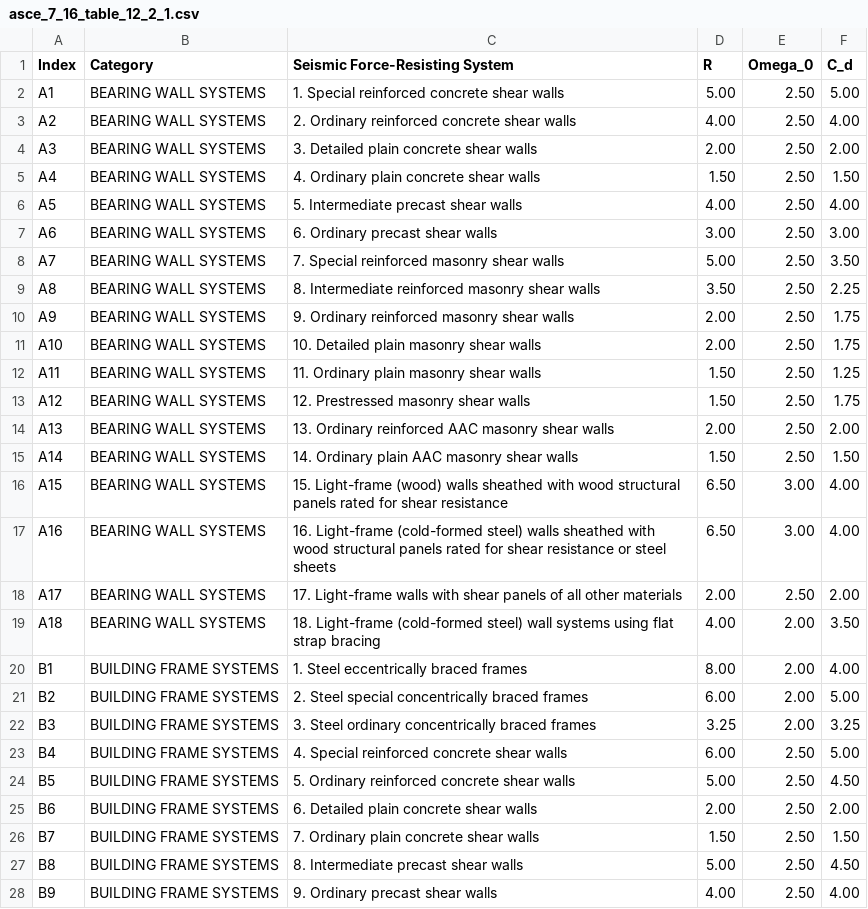
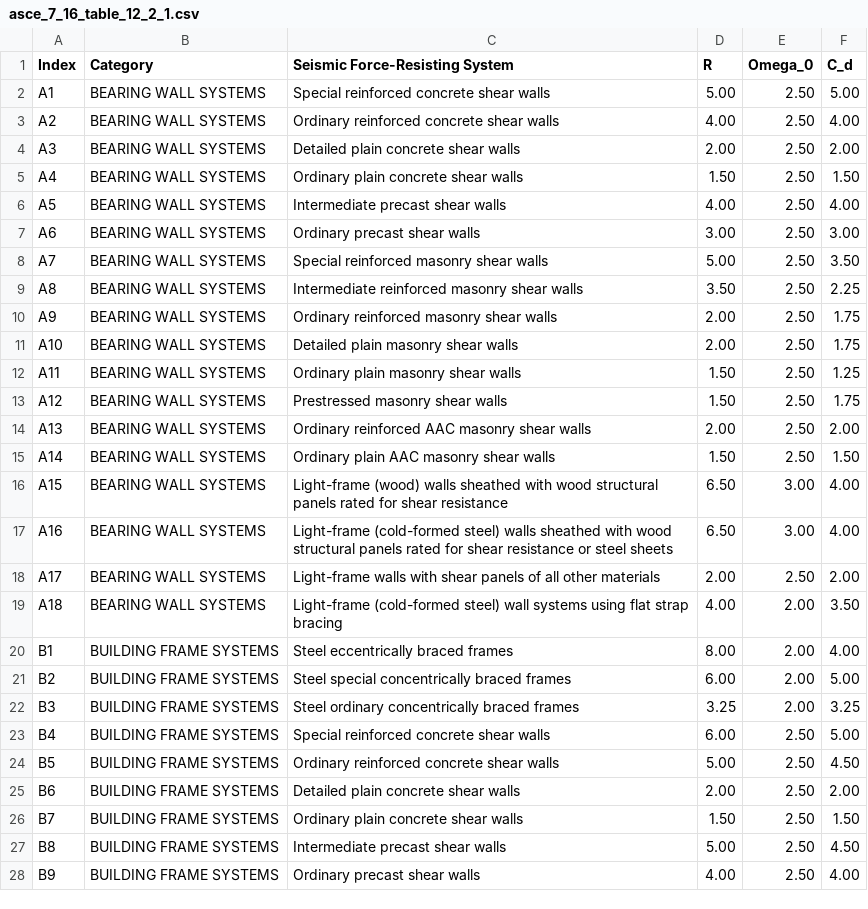
Before and after one commit to kpff-andy-sazima/Structural-Tools, a CSV file: src/structural_tools/data/asce_7_16_table_12_2_1.csv, drawn as a sheet; only a part is shown; the diff covers the shown part only.

Commit message:
remove numbers from system description

```diff
--- a/src/structural_tools/data/asce_7_16_table_12_2_1.csv
+++ b/src/structural_tools/data/asce_7_16_table_12_2_1.csv
@@ -1,28 +1,28 @@
 Index,Category,Seismic Force-Resisting System,R,Omega_0,C_d
-A1,BEARING WALL SYSTEMS,1. Special reinforced concrete shear walls,5.00,2.50,5.00
-A2,BEARING WALL SYSTEMS,2. Ordinary reinforced concrete shear walls,4.00,2.50,4.00
-A3,BEARING WALL SYSTEMS,3. Detailed plain concrete shear walls,2.00,2.50,2.00
-A4,BEARING WALL SYSTEMS,4. Ordinary plain concrete shear walls,1.50,2.50,1.50
-A5,BEARING WALL SYSTEMS,5. Intermediate precast shear walls,4.00,2.50,4.00
-A6,BEARING WALL SYSTEMS,6. Ordinary precast shear walls,3.00,2.50,3.00
-A7,BEARING WALL SYSTEMS,7. Special reinforced masonry shear walls,5.00,2.50,3.50
-A8,BEARING WALL SYSTEMS,8. Intermediate reinforced masonry shear walls,3.50,2.50,2.25
-A9,BEARING WALL SYSTEMS,9. Ordinary reinforced masonry shear walls,2.00,2.50,1.75
-A10,BEARING WALL SYSTEMS,10. Detailed plain masonry shear walls,2.00,2.50,1.75
-A11,BEARING WALL SYSTEMS,11. Ordinary plain masonry shear walls,1.50,2.50,1.25
-A12,BEARING WALL SYSTEMS,12. Prestressed masonry shear walls,1.50,2.50,1.75
-A13,BEARING WALL SYSTEMS,13. Ordinary reinforced AAC masonry shear walls,2.00,2.50,2.00
-A14,BEARING WALL SYSTEMS,14. Ordinary plain AAC masonry shear walls,1.50,2.50,1.50
-A15,BEARING WALL SYSTEMS,15. Light-frame (wood) walls sheathed with wood structural panels rated for shear resistance,6.50,3.00,4.00
-A16,BEARING WALL SYSTEMS,16. Light-frame (cold-formed steel) walls sheathed with wood structural panels rated for shear resistance or steel sheets,6.50,3.00,4.00
-A17,BEARING WALL SYSTEMS,17. Light-frame walls with shear panels of all other materials,2.00,2.50,2.00
-A18,BEARING WALL SYSTEMS,18. Light-frame (cold-formed steel) wall systems using flat strap bracing,4.00,2.00,3.50
-B1,BUILDING FRAME SYSTEMS,1. Steel eccentrically braced frames,8.00,2.00,4.00
-B2,BUILDING FRAME SYSTEMS,2. Steel special concentrically braced frames,6.00,2.00,5.00
-B3,BUILDING FRAME SYSTEMS,3. Steel ordinary concentrically braced frames,3.25,2.00,3.25
-B4,BUILDING FRAME SYSTEMS,4. Special reinforced concrete shear walls,6.00,2.50,5.00
-B5,BUILDING FRAME SYSTEMS,5. Ordinary reinforced concrete shear walls,5.00,2.50,4.50
-B6,BUILDING FRAME SYSTEMS,6. Detailed plain concrete shear walls,2.00,2.50,2.00
-B7,BUILDING FRAME SYSTEMS,7. Ordinary plain concrete shear walls,1.50,2.50,1.50
-B8,BUILDING FRAME SYSTEMS,8. Intermediate precast shear walls,5.00,2.50,4.50
-B9,BUILDING FRAME SYSTEMS,9. Ordinary precast shear walls,4.00,2.50,4.00
+A1,BEARING WALL SYSTEMS,Special reinforced concrete shear walls,5.00,2.50,5.00
+A2,BEARING WALL SYSTEMS,Ordinary reinforced concrete shear walls,4.00,2.50,4.00
+A3,BEARING WALL SYSTEMS,Detailed plain concrete shear walls,2.00,2.50,2.00
+A4,BEARING WALL SYSTEMS,Ordinary plain concrete shear walls,1.50,2.50,1.50
+A5,BEARING WALL SYSTEMS,Intermediate precast shear walls,4.00,2.50,4.00
+A6,BEARING WALL SYSTEMS,Ordinary precast shear walls,3.00,2.50,3.00
+A7,BEARING WALL SYSTEMS,Special reinforced masonry shear walls,5.00,2.50,3.50
+A8,BEARING WALL SYSTEMS,Intermediate reinforced masonry shear walls,3.50,2.50,2.25
+A9,BEARING WALL SYSTEMS,Ordinary reinforced masonry shear walls,2.00,2.50,1.75
+A10,BEARING WALL SYSTEMS,Detailed plain masonry shear walls,2.00,2.50,1.75
+A11,BEARING WALL SYSTEMS,Ordinary plain masonry shear walls,1.50,2.50,1.25
+A12,BEARING WALL SYSTEMS,Prestressed masonry shear walls,1.50,2.50,1.75
+A13,BEARING WALL SYSTEMS,Ordinary reinforced AAC masonry shear walls,2.00,2.50,2.00
+A14,BEARING WALL SYSTEMS,Ordinary plain AAC masonry shear walls,1.50,2.50,1.50
+A15,BEARING WALL SYSTEMS,Light-frame (wood) walls sheathed with wood structural panels rated for shear resistance,6.50,3.00,4.00
+A16,BEARING WALL SYSTEMS,Light-frame (cold-formed steel) walls sheathed with wood structural panels rated for shear resistance or steel sheets,6.50,3.00,4.00
+A17,BEARING WALL SYSTEMS,Light-frame walls with shear panels of all other materials,2.00,2.50,2.00
+A18,BEARING WALL SYSTEMS,Light-frame (cold-formed steel) wall systems using flat strap bracing,4.00,2.00,3.50
+B1,BUILDING FRAME SYSTEMS,Steel eccentrically braced frames,8.00,2.00,4.00
+B2,BUILDING FRAME SYSTEMS,Steel special concentrically braced frames,6.00,2.00,5.00
+B3,BUILDING FRAME SYSTEMS,Steel ordinary concentrically braced frames,3.25,2.00,3.25
+B4,BUILDING FRAME SYSTEMS,Special reinforced concrete shear walls,6.00,2.50,5.00
+B5,BUILDING FRAME SYSTEMS,Ordinary reinforced concrete shear walls,5.00,2.50,4.50
+B6,BUILDING FRAME SYSTEMS,Detailed plain concrete shear walls,2.00,2.50,2.00
+B7,BUILDING FRAME SYSTEMS,Ordinary plain concrete shear walls,1.50,2.50,1.50
+B8,BUILDING FRAME SYSTEMS,Intermediate precast shear walls,5.00,2.50,4.50
+B9,BUILDING FRAME SYSTEMS,Ordinary precast shear walls,4.00,2.50,4.00
```
Also changed, not shown: 56 edited cells elsewhere in this file.
